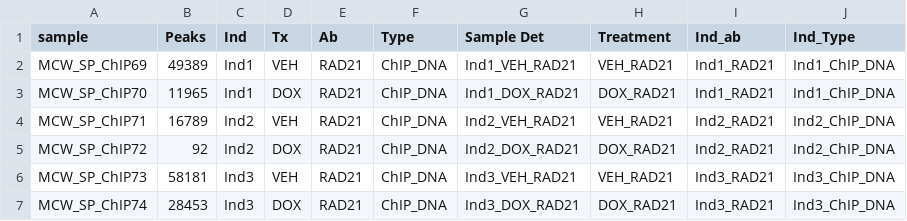
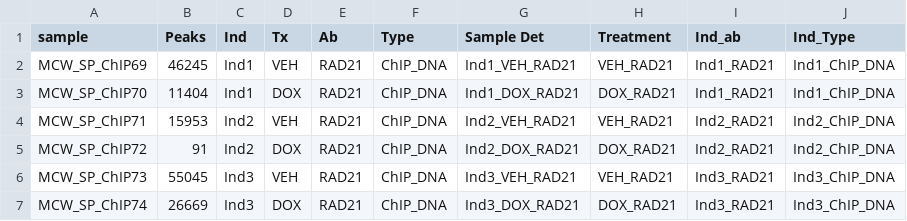
Before and after one commit to sayanpaul01/ChIPSeq_project, a CSV file: data/RAD21_peaks_before_dedup.csv, drawn as a sheet.

```diff
--- a/data/RAD21_peaks_before_dedup.csv
+++ b/data/RAD21_peaks_before_dedup.csv
@@ -1,7 +1,7 @@
 sample,Peaks,Ind,Tx,Ab,Type,Sample Det,Treatment,Ind_ab,Ind_Type
-MCW_SP_ChIP69,49389,Ind1,VEH,RAD21,ChIP_DNA,Ind1_VEH_RAD21,VEH_RAD21,Ind1_RAD21,Ind1_ChIP_DNA
-MCW_SP_ChIP70,11965,Ind1,DOX,RAD21,ChIP_DNA,Ind1_DOX_RAD21,DOX_RAD21,Ind1_RAD21,Ind1_ChIP_DNA
-MCW_SP_ChIP71,16789,Ind2,VEH,RAD21,ChIP_DNA,Ind2_VEH_RAD21,VEH_RAD21,Ind2_RAD21,Ind2_ChIP_DNA
-MCW_SP_ChIP72,92,Ind2,DOX,RAD21,ChIP_DNA,Ind2_DOX_RAD21,DOX_RAD21,Ind2_RAD21,Ind2_ChIP_DNA
-MCW_SP_ChIP73,58181,Ind3,VEH,RAD21,ChIP_DNA,Ind3_VEH_RAD21,VEH_RAD21,Ind3_RAD21,Ind3_ChIP_DNA
-MCW_SP_ChIP74,28453,Ind3,DOX,RAD21,ChIP_DNA,Ind3_DOX_RAD21,DOX_RAD21,Ind3_RAD21,Ind3_ChIP_DNA
+MCW_SP_ChIP69,46245,Ind1,VEH,RAD21,ChIP_DNA,Ind1_VEH_RAD21,VEH_RAD21,Ind1_RAD21,Ind1_ChIP_DNA
+MCW_SP_ChIP70,11404,Ind1,DOX,RAD21,ChIP_DNA,Ind1_DOX_RAD21,DOX_RAD21,Ind1_RAD21,Ind1_ChIP_DNA
+MCW_SP_ChIP71,15953,Ind2,VEH,RAD21,ChIP_DNA,Ind2_VEH_RAD21,VEH_RAD21,Ind2_RAD21,Ind2_ChIP_DNA
+MCW_SP_ChIP72,91,Ind2,DOX,RAD21,ChIP_DNA,Ind2_DOX_RAD21,DOX_RAD21,Ind2_RAD21,Ind2_ChIP_DNA
+MCW_SP_ChIP73,55045,Ind3,VEH,RAD21,ChIP_DNA,Ind3_VEH_RAD21,VEH_RAD21,Ind3_RAD21,Ind3_ChIP_DNA
+MCW_SP_ChIP74,26669,Ind3,DOX,RAD21,ChIP_DNA,Ind3_DOX_RAD21,DOX_RAD21,Ind3_RAD21,Ind3_ChIP_DNA
```
Also changed, not shown: data/CTCF_peaks_after_dedup.csv, data/CTCF_peaks_before_dedup.csv, 13 other files.
